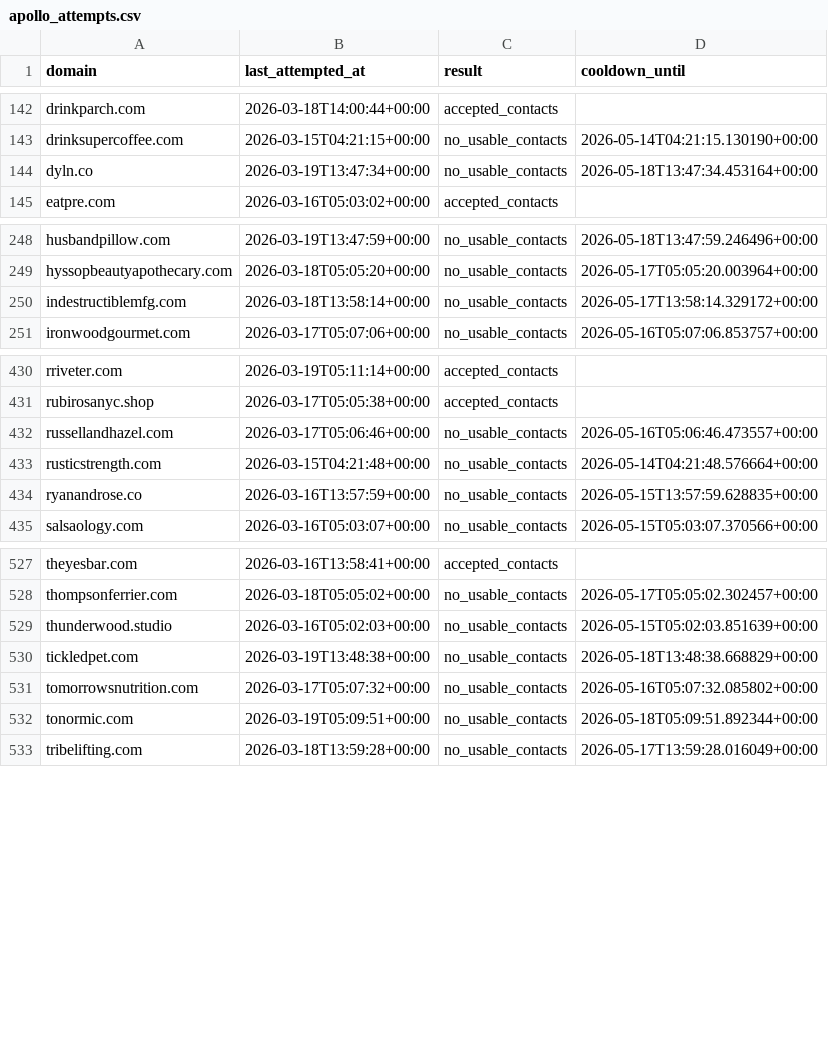
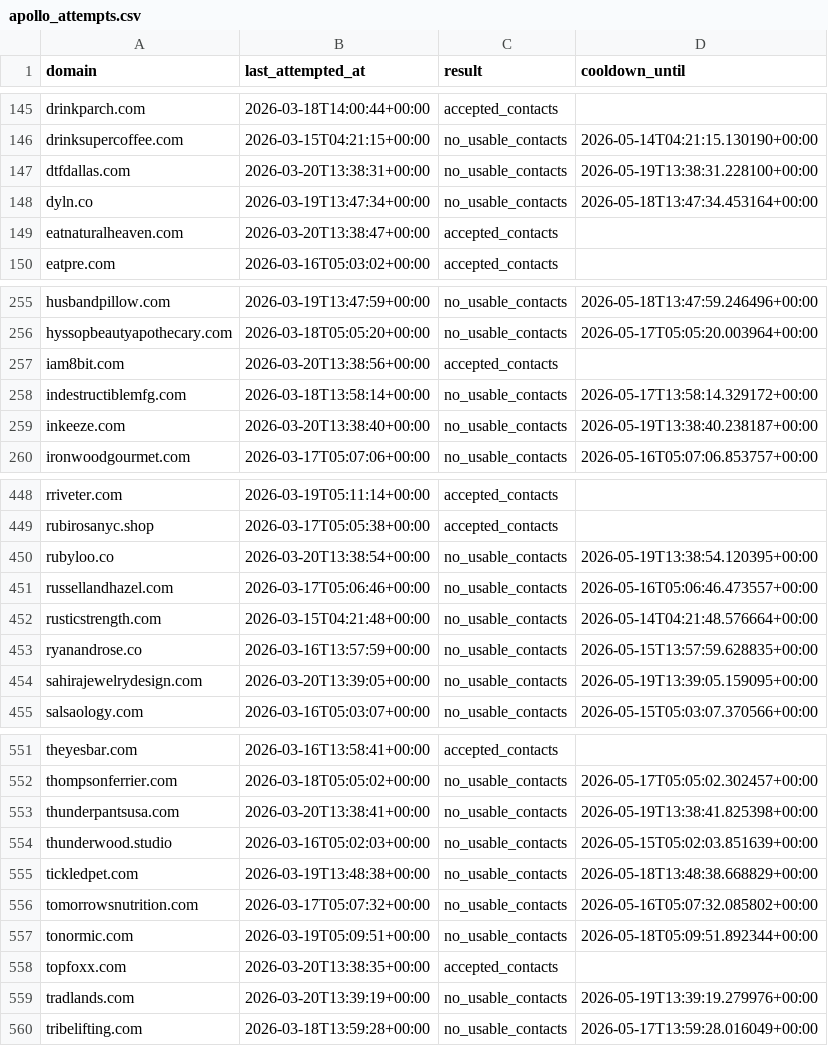
Before and after one commit to david-anata/Lead-scraper, a CSV file: state/apollo_attempts.csv, drawn as a sheet; only a part is shown, gaps mark what is left out; the diff covers the shown part only; the diff names each change by its address in the sheet, - before the commit and + after, or states it on an @@ line.

Commit message:
Update Apollo attempts state

```diff
--- a/state/apollo_attempts.csv
+++ b/state/apollo_attempts.csv
+row 147: dtfdallas.com | 2026-03-20T13:38:31+00:00 | no_usable_contacts | 2026-05-19T13:38:31.228100+00:00
+row 149: eatnaturalheaven.com | 2026-03-20T13:38:47+00:00 | accepted_contacts
+row 257: iam8bit.com | 2026-03-20T13:38:56+00:00 | accepted_contacts
+row 259: inkeeze.com | 2026-03-20T13:38:40+00:00 | no_usable_contacts | 2026-05-19T13:38:40.238187+00:00
+row 450: rubyloo.co | 2026-03-20T13:38:54+00:00 | no_usable_contacts | 2026-05-19T13:38:54.120395+00:00
+row 454: sahirajewelrydesign.com | 2026-03-20T13:39:05+00:00 | no_usable_contacts | 2026-05-19T13:39:05.159095+00:00
+row 553: thunderpantsusa.com | 2026-03-20T13:38:41+00:00 | no_usable_contacts | 2026-05-19T13:38:41.825398+00:00
+row 558: topfoxx.com | 2026-03-20T13:38:35+00:00 | accepted_contacts
+row 559: tradlands.com | 2026-03-20T13:39:19+00:00 | no_usable_contacts | 2026-05-19T13:39:19.279976+00:00
```
Also changed, not shown: 23 added rows elsewhere in this file.
